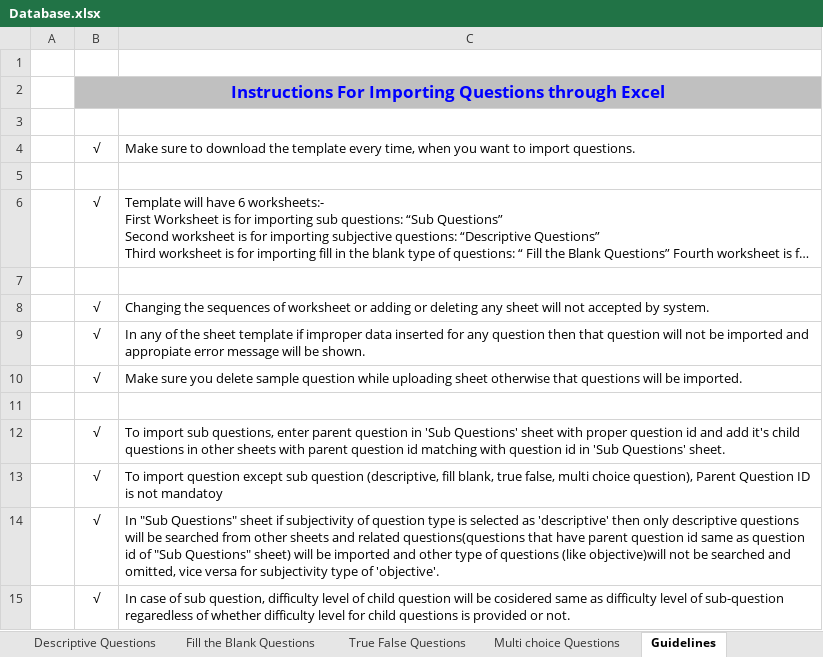
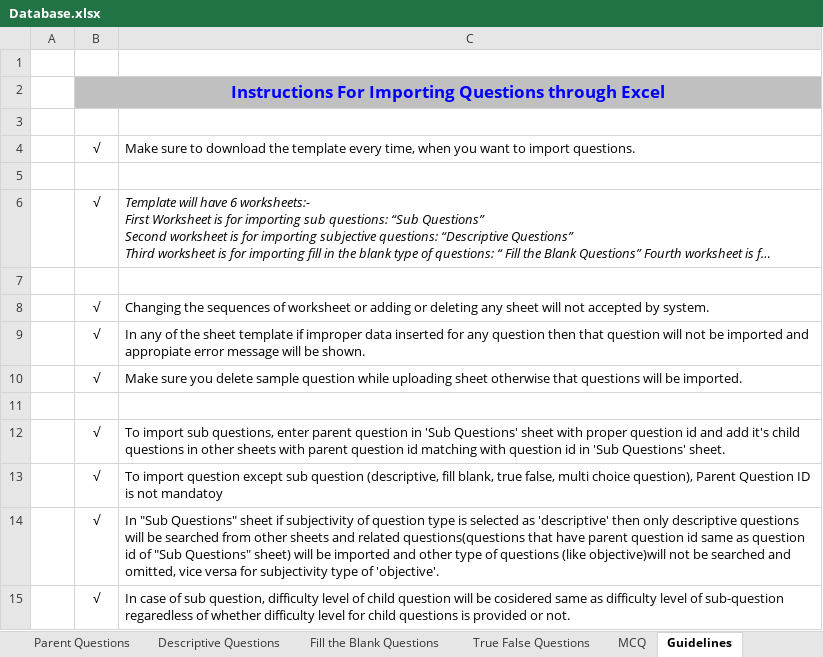
Before and after one commit to ultraultimated/Online-Evaluation-System, an Excel workbook: src/main/resources/Database.xlsx, sheet Guidelines, drawn as a sheet; long unchanged cells end in …; values as stored, in another font and other column widths than the file's, no borders; the diff names each change by its address in the sheet, - before the commit and + after, or states it on an @@ line.

```diff
--- a/src/main/resources/Database.xlsx (sheet Guidelines)
+++ b/src/main/resources/Database.xlsx (sheet Guidelines)
-sheet tab: Multi choice Questions
+sheet tab: MCQ
-C6 italic: off
+C6 italic: on
```
Also changed, not shown: sheet MCQ, sheet True False Questions, sheet Descriptive Questions, sheet Parent Questions, sheet Fill the Blank Questions, hidden cells.
